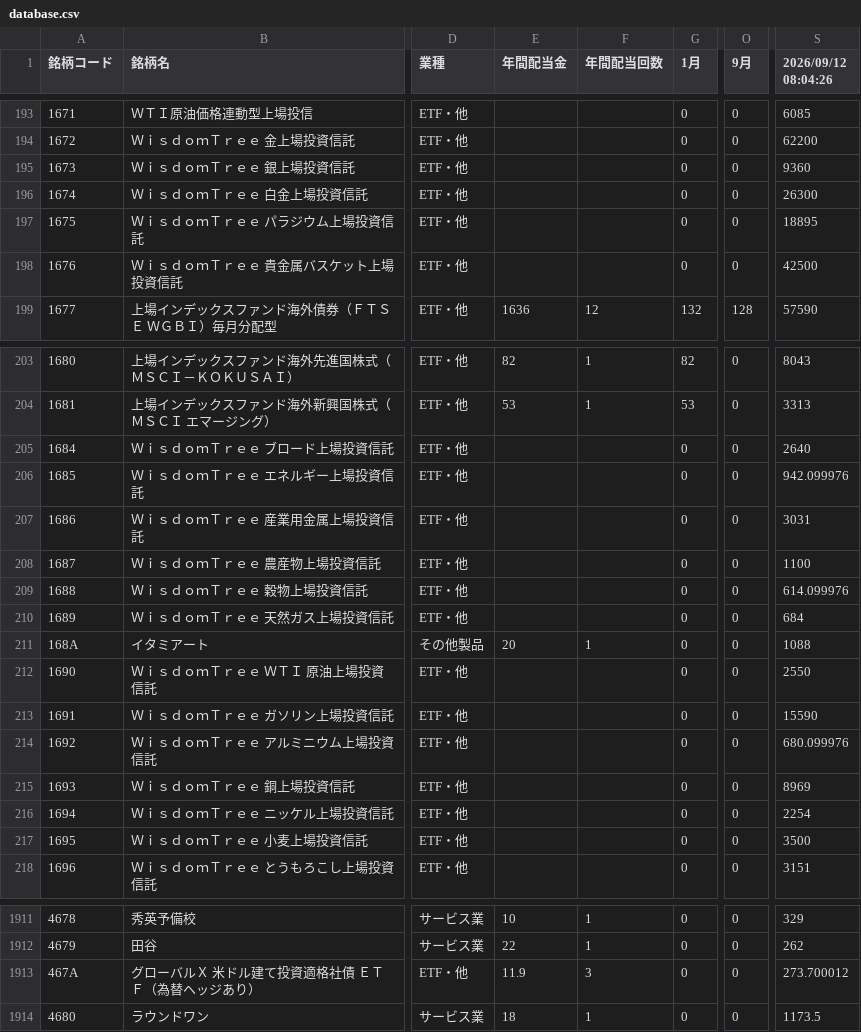
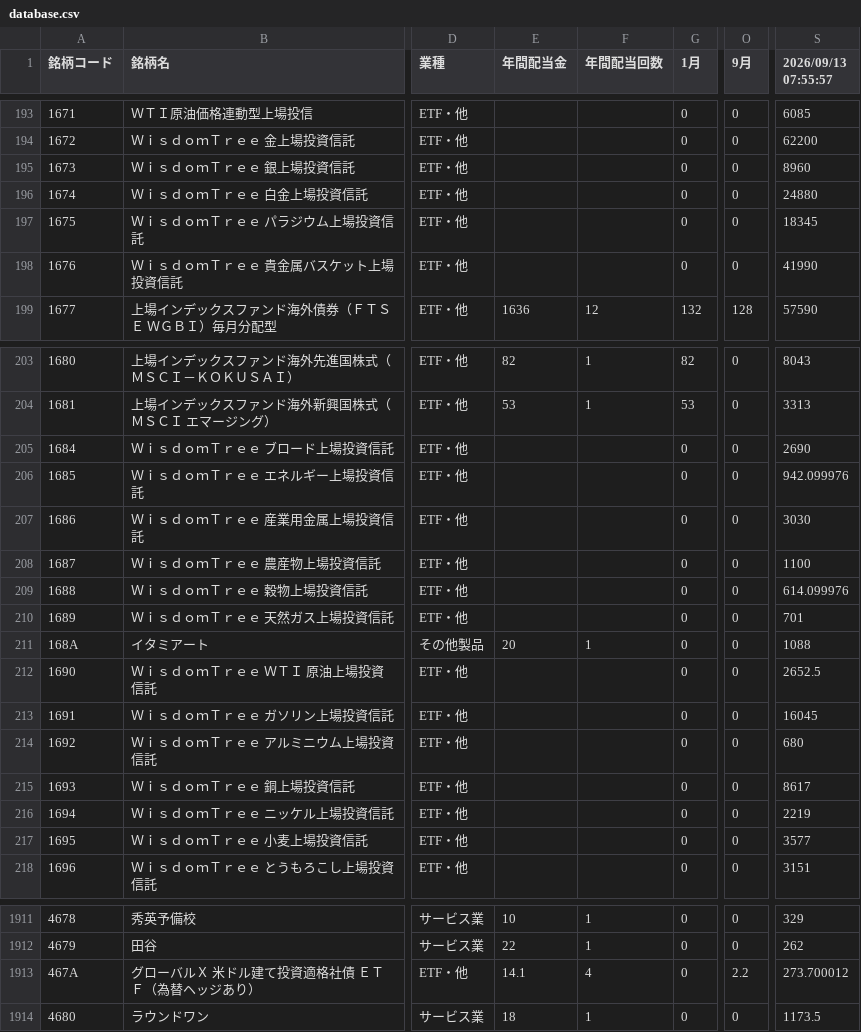
Before and after one commit to sayonnsann/kouhaitou-db, a CSV file: data/database.csv, drawn as a sheet; only a part is shown, gaps mark what is left out; the diff covers the shown part only; the diff names each change by its address in the sheet, - before the commit and + after, or states it on an @@ line.

```diff
--- a/data/database.csv
+++ b/data/database.csv
-S1: 2026/09/12 08:04:26
+S1: 2026/09/13 07:55:57
-S195 (2026/09/13 07:55:57): 9360
+S195 (2026/09/13 07:55:57): 8960
-S196 (2026/09/13 07:55:57): 26300
+S196 (2026/09/13 07:55:57): 24880
-S197 (2026/09/13 07:55:57): 18895
+S197 (2026/09/13 07:55:57): 18345
-S198 (2026/09/13 07:55:57): 42500
+S198 (2026/09/13 07:55:57): 41990
-S205 (2026/09/13 07:55:57): 2640
+S205 (2026/09/13 07:55:57): 2690
-S207 (2026/09/13 07:55:57): 3031
+S207 (2026/09/13 07:55:57): 3030
-S210 (2026/09/13 07:55:57): 684
+S210 (2026/09/13 07:55:57): 701
-S212 (2026/09/13 07:55:57): 2550
+S212 (2026/09/13 07:55:57): 2652.5
-S213 (2026/09/13 07:55:57): 15590
+S213 (2026/09/13 07:55:57): 16045
-S214 (2026/09/13 07:55:57): 680.099976
+S214 (2026/09/13 07:55:57): 680
-S215 (2026/09/13 07:55:57): 8969
+S215 (2026/09/13 07:55:57): 8617
-S216 (2026/09/13 07:55:57): 2254
+S216 (2026/09/13 07:55:57): 2219
-S217 (2026/09/13 07:55:57): 3500
+S217 (2026/09/13 07:55:57): 3577
-E1913 (年間配当金): 11.9
+E1913 (年間配当金): 14.1
-F1913 (年間配当回数): 3
+F1913 (年間配当回数): 4
-O1913 (9月): 0
+O1913 (9月): 2.2
```
Also changed, not shown: 13 edited cells elsewhere in this file, data/etf_dividends_cache.csv, 1 other file.
